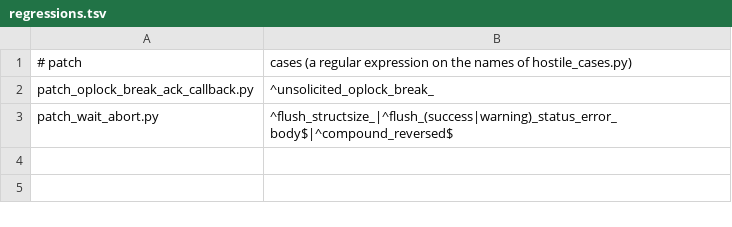
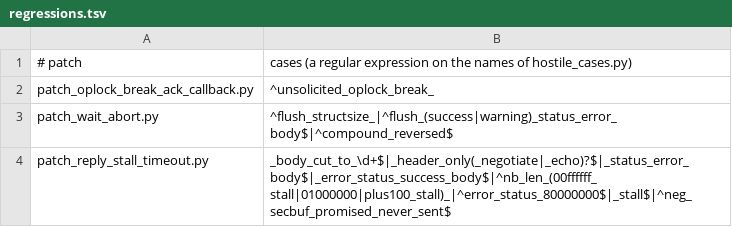
Before and after one commit to ales-drnz/libsmb2-scripts, a TSV file: verify/hostile/regressions.tsv, drawn as a sheet.

```diff
--- a/verify/hostile/regressions.tsv
+++ b/verify/hostile/regressions.tsv
@@ -3 +3,2 @@ patch_oplock_break_ack_callback.py	^unsolicited_oplock_break_
 patch_wait_abort.py	^flush_structsize_|^flush_(success|warning)_status_error_body$|^compound_reversed$
+patch_reply_stall_timeout.py	_body_cut_to_\d+$|_header_only(_negotiate|_echo)?$|_status_error_body$|_error_status_success_body$|^nb_len_(00ffffff_stall|01000000|plus100_stall)_|^error_status_80000000$|_stall$|^neg_secbuf_promised_never_sent$
```
Also changed, not shown: 1 other file.
